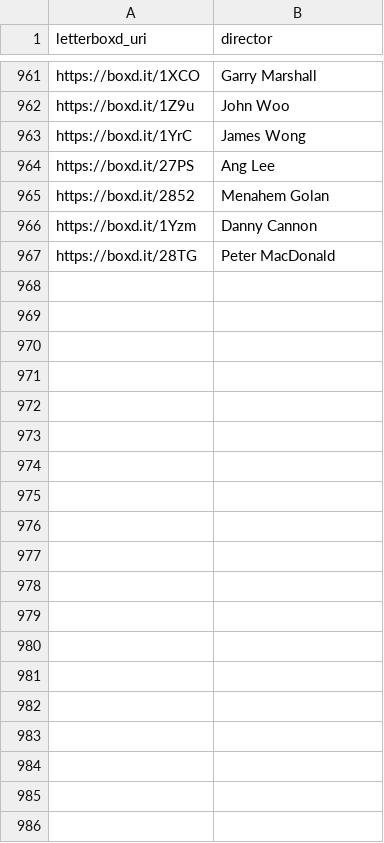
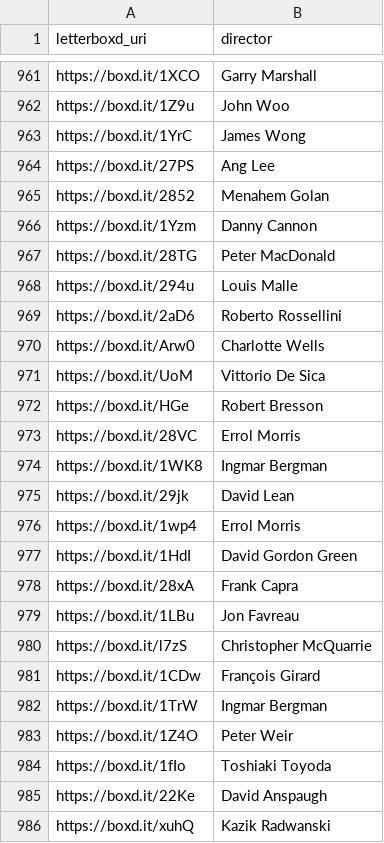
Before and after one commit to rich-iannone/gt-effective-display-tables, a CSV file: data/director_cache.csv, drawn as a sheet; only a part is shown, gaps mark what is left out; the diff covers the shown part only.

```diff
--- a/data/director_cache.csv
+++ b/data/director_cache.csv
@@ -967 +967,20 @@ https://boxd.it/1Yzm,Danny Cannon
 https://boxd.it/28TG,Peter MacDonald
+https://boxd.it/294u,Louis Malle
+https://boxd.it/2aD6,Roberto Rossellini
+https://boxd.it/Arw0,Charlotte Wells
+https://boxd.it/UoM,Vittorio De Sica
+https://boxd.it/HGe,Robert Bresson
+https://boxd.it/28VC,Errol Morris
+https://boxd.it/1WK8,Ingmar Bergman
+https://boxd.it/29jk,David Lean
+https://boxd.it/1wp4,Errol Morris
+https://boxd.it/1HdI,David Gordon Green
+https://boxd.it/28xA,Frank Capra
+https://boxd.it/1LBu,Jon Favreau
+https://boxd.it/l7zS,Christopher McQuarrie
+https://boxd.it/1CDw,François Girard
+https://boxd.it/1TrW,Ingmar Bergman
+https://boxd.it/1Z4O,Peter Weir
+https://boxd.it/1fIo,Toshiaki Toyoda
+https://boxd.it/22Ke,David Anspaugh
+https://boxd.it/xuhQ,Kazik Radwanski
```
Also changed, not shown: 45 added rows elsewhere in this file, data/letterboxd_films.csv, data/ratings.csv, 1 other file.
